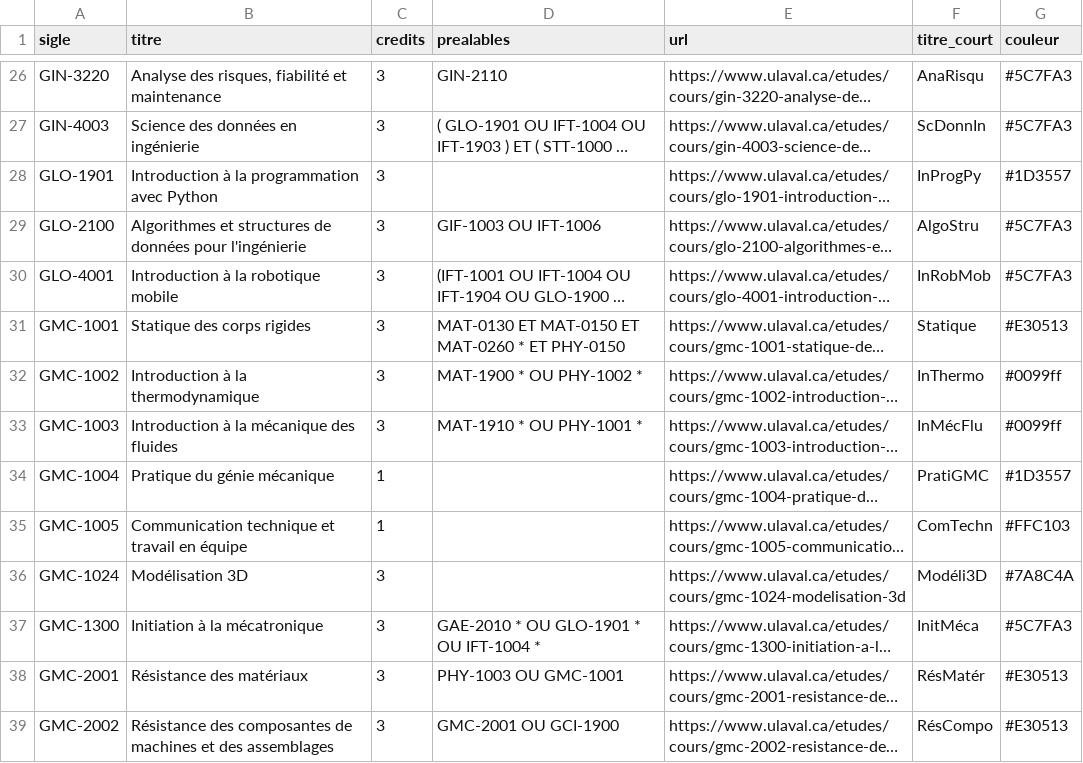
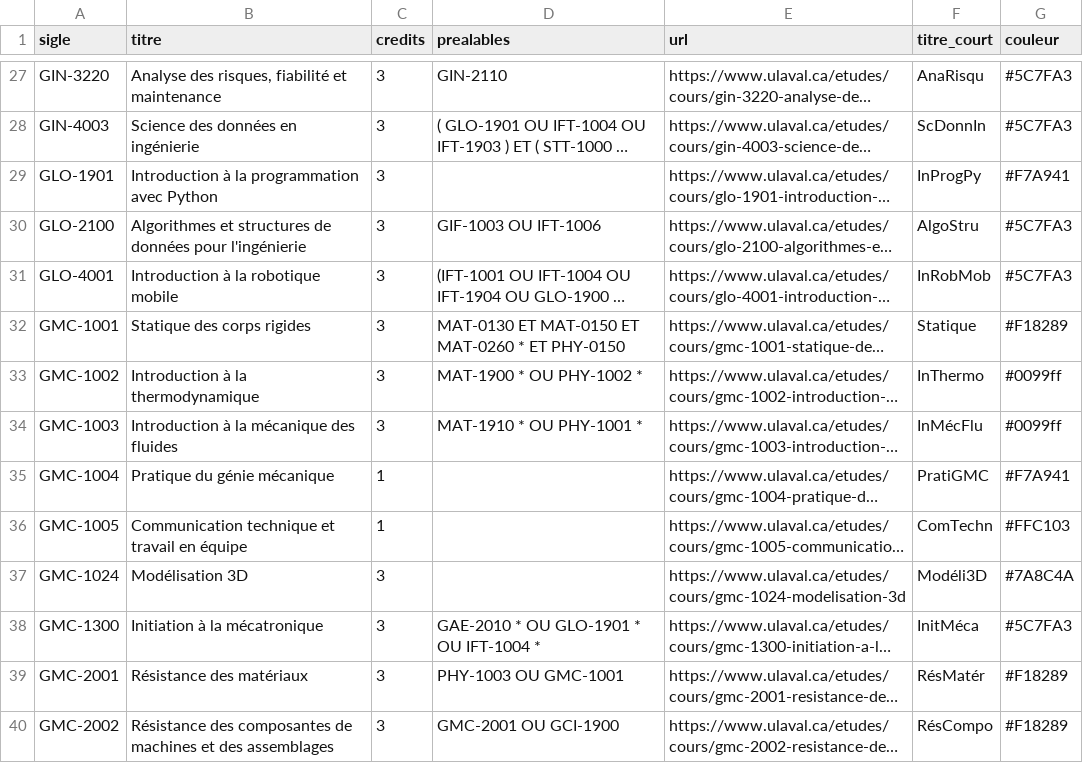
Before and after one commit to pcardou/grille-de-cheminement-interactive, a CSV file: cours.csv, drawn as a sheet; only a part is shown, gaps mark what is left out; long unchanged cells end in …; addresses are those after the commit; the diff covers the shown part only; the diff names each change by its address in the sheet, - before the commit and + after, or states it on an @@ line.

```diff
--- a/cours.csv
+++ b/cours.csv
-G29 (couleur): #1D3557
+G29 (couleur): #F7A941
-G32 (couleur): #E30513
+G32 (couleur): #F18289
-G35 (couleur): #1D3557
+G35 (couleur): #F7A941
-G39:G40 (couleur): #E30513
+G39:G40 (couleur): #F18289
```
Also changed, not shown: 3 added rows and 7 edited cells elsewhere in this file, 1 other file.
